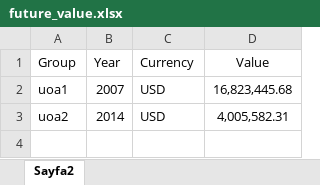
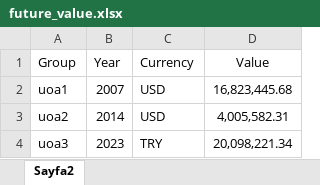
Before and after one commit to demireleren877/discounted_cashflow, an Excel workbook: future_value.xlsx, sheet Sayfa2, drawn as a sheet; values as stored, in another font and other column widths than the file's, no borders; the diff names each change by its address in the sheet, - before the commit and + after, or states it on an @@ line.

```diff
--- a/future_value.xlsx (sheet Sayfa2)
+++ b/future_value.xlsx (sheet Sayfa2)
+row 4: uoa3 | 2023 | TRY | 20,098,221.34
```
Also changed, not shown: cashflow.xlsx, 4 other files.
